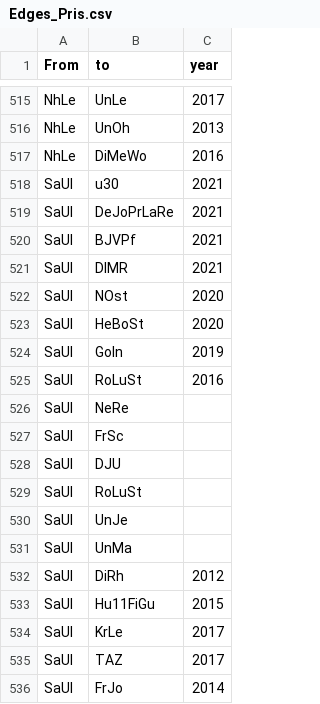
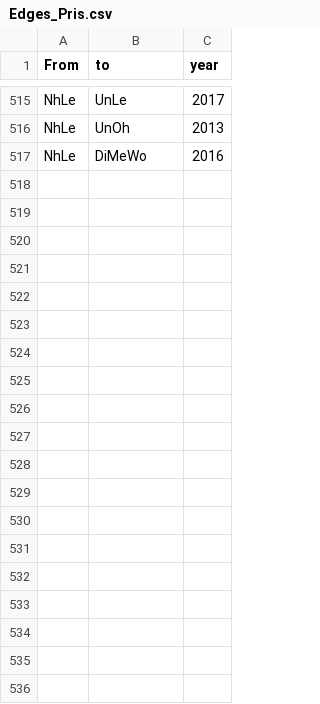
Before and after one commit to JohannaPuehs/15.11.Frauen-u30-im-Journalismus, a CSV file: Edges_Pris.csv, drawn as a sheet; only a part is shown, gaps mark what is left out.

Commit message:
Update Edges_Pris.csv

```diff
--- a/Edges_Pris.csv
+++ b/Edges_Pris.csv
@@ -517,20 +517 @@ NhLe,UnOh,2013
 NhLe,DiMeWo,2016
-SaUl,u30,2021
-SaUl,DeJoPrLaRe,2021
-SaUl,BJVPf,2021
-SaUl,DIMR,2021
-SaUl,NOst,2020
-SaUl,HeBoSt,2020
-SaUl,GoIn,2019
-SaUl,RoLuSt,2016
-SaUl,NeRe,
-SaUl,FrSc,
-SaUl,DJU,
-SaUl,RoLuSt,
-SaUl,UnJe,
-SaUl,UnMa,
-SaUl,DiRh,2012
-SaUl,Hu11FiGu,2015
-SaUl,KrLe,2017
-SaUl,TAZ,2017
-SaUl,FrJo,2014
```
